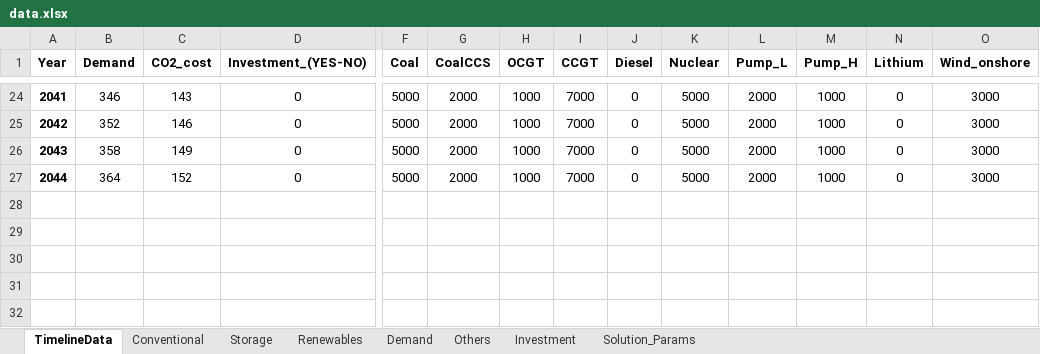
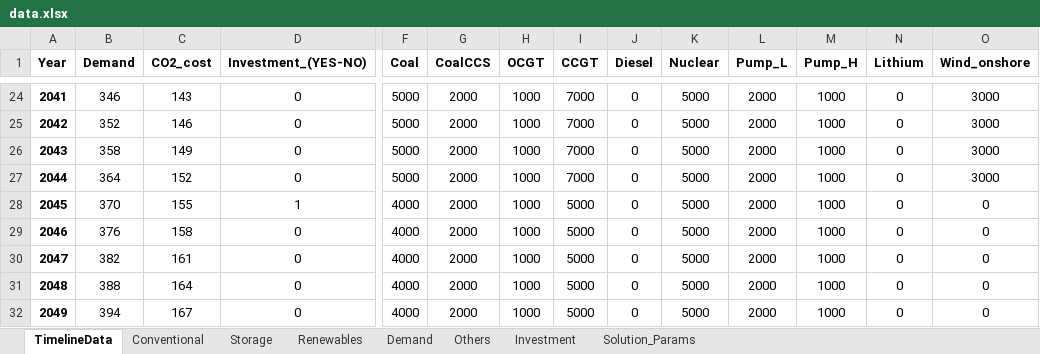
Before and after one commit to nimazzi/PlanModelDet, an Excel workbook: input/data.xlsx, sheet TimelineData, drawn as a sheet; only a part is shown, gaps mark what is left out; values as stored, in another font and other column widths than the file's, no borders; rows hold the shown columns only; the diff names each change by its address in the sheet, - before the commit and + after, or states it on an @@ line.

```diff
--- a/input/data.xlsx (sheet TimelineData)
+++ b/input/data.xlsx (sheet TimelineData)
+row 28: 2045 | 370 | 155 | 1 | 4000 | 2000 | 1000 | 5000 | 0 | 5000 | 2000 | 1000 | 0 | 0
+row 29: 2046 | 376 | 158 | 0 | 4000 | 2000 | 1000 | 5000 | 0 | 5000 | 2000 | 1000 | 0 | 0
+row 30: 2047 | 382 | 161 | 0 | 4000 | 2000 | 1000 | 5000 | 0 | 5000 | 2000 | 1000 | 0 | 0
+row 31: 2048 | 388 | 164 | 0 | 4000 | 2000 | 1000 | 5000 | 0 | 5000 | 2000 | 1000 | 0 | 0
+row 32: 2049 | 394 | 167 | 0 | 4000 | 2000 | 1000 | 5000 | 0 | 5000 | 2000 | 1000 | 0 | 0
```
Also changed, not shown: output/results.xlsx, 3 other files.
